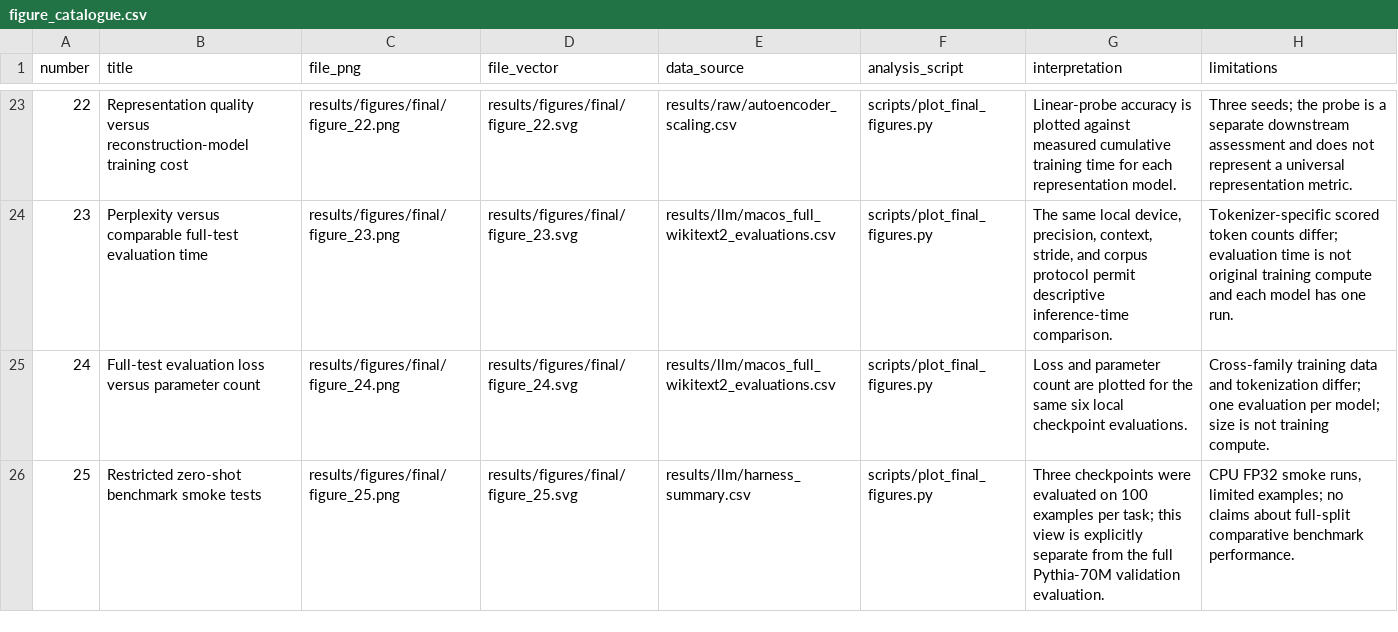
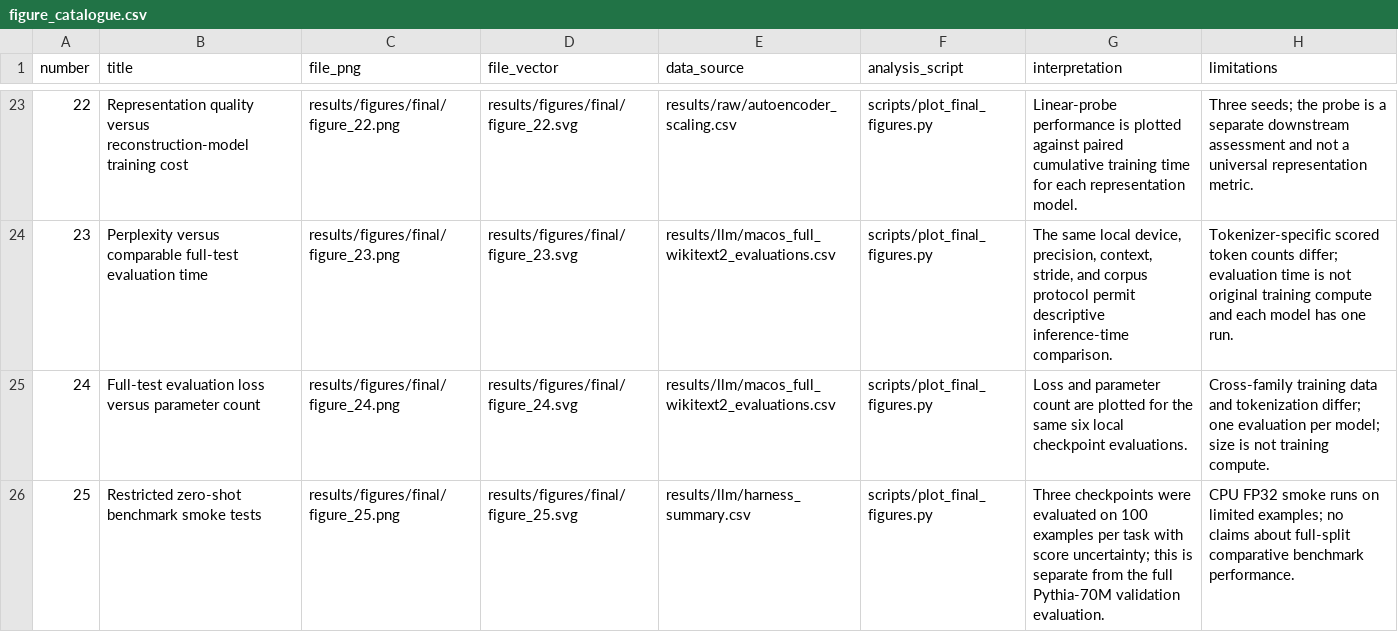
Before and after one commit to Vatsal-Garg-iiitd/Research-Experiment, a CSV file: results/processed/figure_catalogue.csv, drawn as a sheet; only a part is shown, gaps mark what is left out; the diff covers the shown part only.

```diff
--- a/results/processed/figure_catalogue.csv
+++ b/results/processed/figure_catalogue.csv
@@ -23,4 +23,4 @@
-22,Representation quality versus reconstruction-model training cost,results/figures/final/figure_22.png,results/figures/final/figure_22.svg,results/raw/autoencoder_scaling.csv,scripts/plot_final_figures.py,Linear-probe accuracy is plotted against measured cumulative training time for each representation model.,Three seeds; the probe is a separate downstream assessment and does not represent a universal representation metric.
+22,Representation quality versus reconstruction-model training cost,results/figures/final/figure_22.png,results/figures/final/figure_22.svg,results/raw/autoencoder_scaling.csv,scripts/plot_final_figures.py,Linear-probe performance is plotted against paired cumulative training time for each representation model.,Three seeds; the probe is a separate downstream assessment and not a universal representation metric.
 23,Perplexity versus comparable full-test evaluation time,results/figures/final/figure_23.png,results/figures/final/figure_23.svg,results/llm/macos_full_wikitext2_evaluations.csv,scripts/plot_final_figures.py,"The same local device, precision, context, stride, and corpus protocol permit descriptive inference-time comparison.",Tokenizer-specific scored token counts differ; evaluation time is not original training compute and each model has one run.
 24,Full-test evaluation loss versus parameter count,results/figures/final/figure_24.png,results/figures/final/figure_24.svg,results/llm/macos_full_wikitext2_evaluations.csv,scripts/plot_final_figures.py,Loss and parameter count are plotted for the same six local checkpoint evaluations.,Cross-family training data and tokenization differ; one evaluation per model; size is not training compute.
-25,Restricted zero-shot benchmark smoke tests,results/figures/final/figure_25.png,results/figures/final/figure_25.svg,results/llm/harness_summary.csv,scripts/plot_final_figures.py,Three checkpoints were evaluated on 100 examples per task; this view is explicitly separate from the full Pythia-70M validation evaluation.,"CPU FP32 smoke runs, limited examples; no claims about full-split comparative benchmark performance."
+25,Restricted zero-shot benchmark smoke tests,results/figures/final/figure_25.png,results/figures/final/figure_25.svg,results/llm/harness_summary.csv,scripts/plot_final_figures.py,Three checkpoints were evaluated on 100 examples per task with score uncertainty; this is separate from the full Pythia-70M validation evaluation.,CPU FP32 smoke runs on limited examples; no claims about full-split comparative benchmark performance.
```
Also changed, not shown: 36 edited cells elsewhere in this file, 54 other files.
